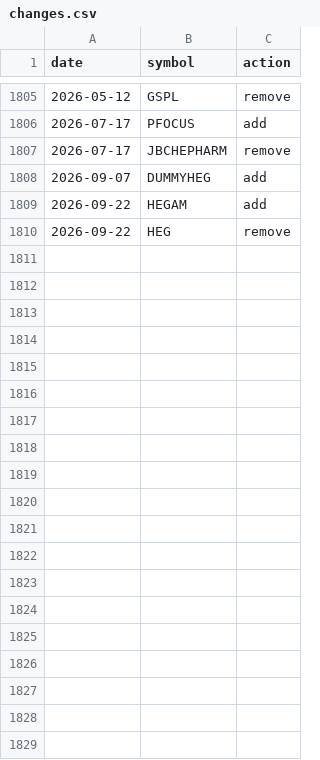
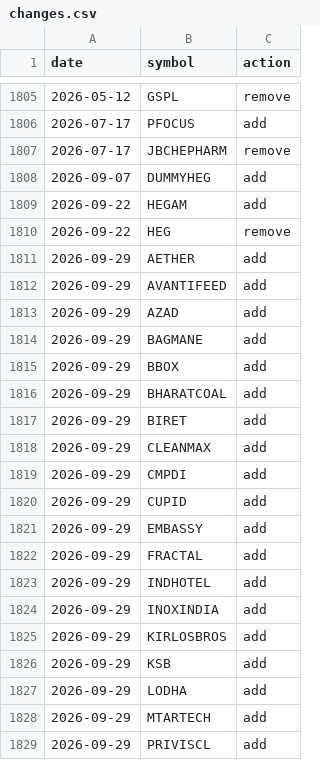
Before and after one commit to Er-Shankar/strategy-dashboard, a CSV file: changes.csv, drawn as a sheet; only a part is shown, gaps mark what is left out; the diff covers the shown part only; the diff names each change by its address in the sheet, - before the commit and + after, or states it on an @@ line.

```diff
--- a/changes.csv
+++ b/changes.csv
+row 1811: 2026-09-29 | AETHER | add
+row 1812: 2026-09-29 | AVANTIFEED | add
+row 1813: 2026-09-29 | AZAD | add
+row 1814: 2026-09-29 | BAGMANE | add
+row 1815: 2026-09-29 | BBOX | add
+row 1816: 2026-09-29 | BHARATCOAL | add
+row 1817: 2026-09-29 | BIRET | add
+row 1818: 2026-09-29 | CLEANMAX | add
+row 1819: 2026-09-29 | CMPDI | add
+row 1820: 2026-09-29 | CUPID | add
+row 1821: 2026-09-29 | EMBASSY | add
+row 1822: 2026-09-29 | FRACTAL | add
+row 1823: 2026-09-29 | INDHOTEL | add
+row 1824: 2026-09-29 | INOXINDIA | add
+row 1825: 2026-09-29 | KIRLOSBROS | add
+row 1826: 2026-09-29 | KSB | add
+row 1827: 2026-09-29 | LODHA | add
+row 1828: 2026-09-29 | MTARTECH | add
+row 1829: 2026-09-29 | PRIVISCL | add
```
Also changed, not shown: 43 added rows elsewhere in this file, changes_microcap250.csv, midsmallcap400_current.csv, 4 other files.
